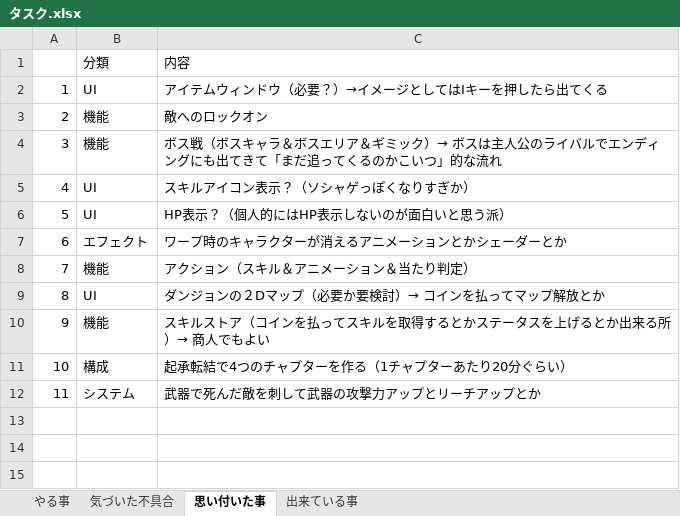
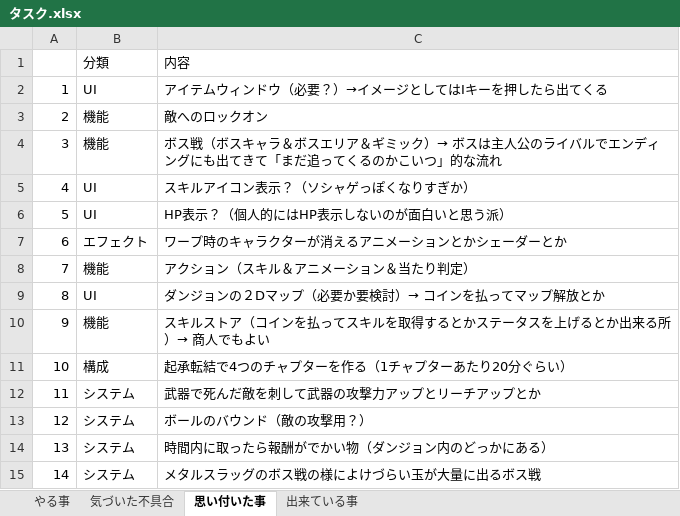
Before and after one commit to Wonchul-Jung88/Indie_Game_Challenge, an Excel workbook: Indie Game Challenge/Assets/Document/タスク.xlsx, sheet 思い付いた事, drawn as a sheet; values as stored, in another font and other column widths than the file's, no borders; the diff names each change by its address in the sheet, - before the commit and + after, or states it on an @@ line.

```diff
--- a/Indie Game Challenge/Assets/Document/タスク.xlsx (sheet 思い付いた事)
+++ b/Indie Game Challenge/Assets/Document/タスク.xlsx (sheet 思い付いた事)
+row 13: 12 | システム | ボールのバウンド（敵の攻撃用？）
+row 14: 13 | システム | 時間内に取ったら報酬がでかい物（ダンジョン内のどっかにある）
+row 15: 14 | システム | メタルスラッグのボス戦の様によけづらい玉が大量に出るボス戦
```
Also changed, not shown: 18 other files.
